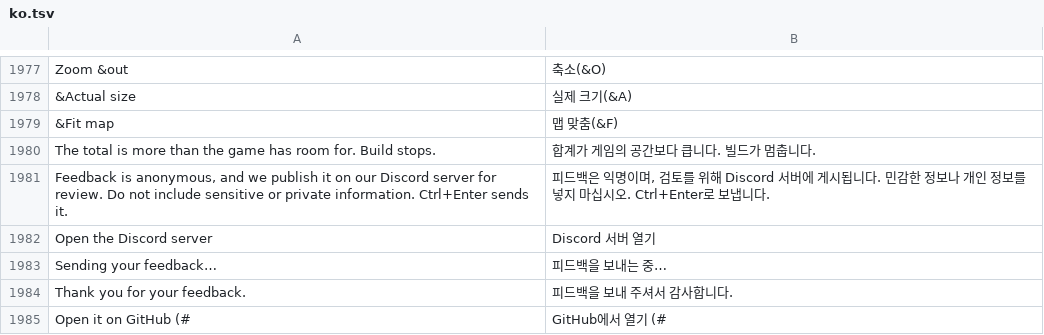
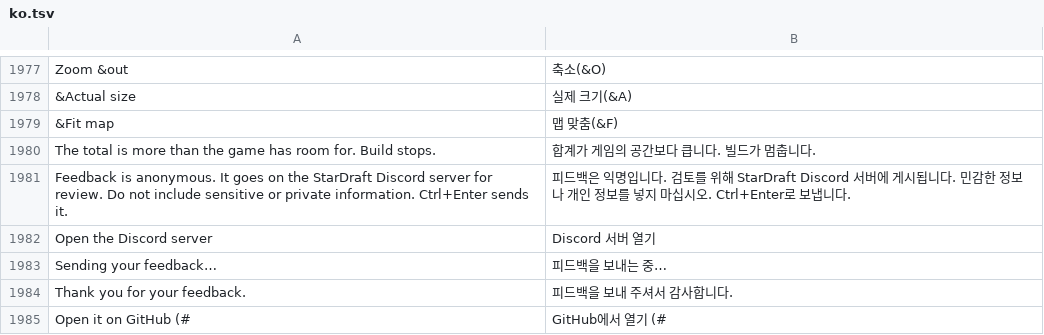
Before and after one commit to stardraft-editor/stardraft, a TSV file: apps/editor/res/lang/ko.tsv, drawn as a sheet; only a part is shown, gaps mark what is left out.

Commit message:
Texts: the feedback box says that feedback goes on the StarDraft Discord server (no 'we'); the camera, game speed and its pitfalls texts in shorter sentences

```diff
--- a/apps/editor/res/lang/ko.tsv
+++ b/apps/editor/res/lang/ko.tsv
@@ -1980,3 +1980,3 @@ Zoom &out	축소(&O)
  The total is more than the game has room for. Build stops.	 합계가 게임의 공간보다 큽니다. 빌드가 멈춥니다.
-Feedback is anonymous, and we publish it on our Discord server for review. Do not include sensitive or private information. Ctrl+Enter sends it.	피드백은 익명이며, 검토를 위해 Discord 서버에 게시됩니다. 민감한 정보나 개인 정보를 넣지 마십시오. Ctrl+Enter로 보냅니다.
+Feedback is anonymous. It goes on the StarDraft Discord server for review. Do not include sensitive or private information. Ctrl+Enter sends it.	피드백은 익명입니다. 검토를 위해 StarDraft Discord 서버에 게시됩니다. 민감한 정보나 개인 정보를 넣지 마십시오. Ctrl+Enter로 보냅니다.
 Open the Discord server	Discord 서버 열기
```
Also changed, not shown: apps/editor/res/lang/es.tsv, apps/editor/res/lang/ru.tsv, 7 other files.
